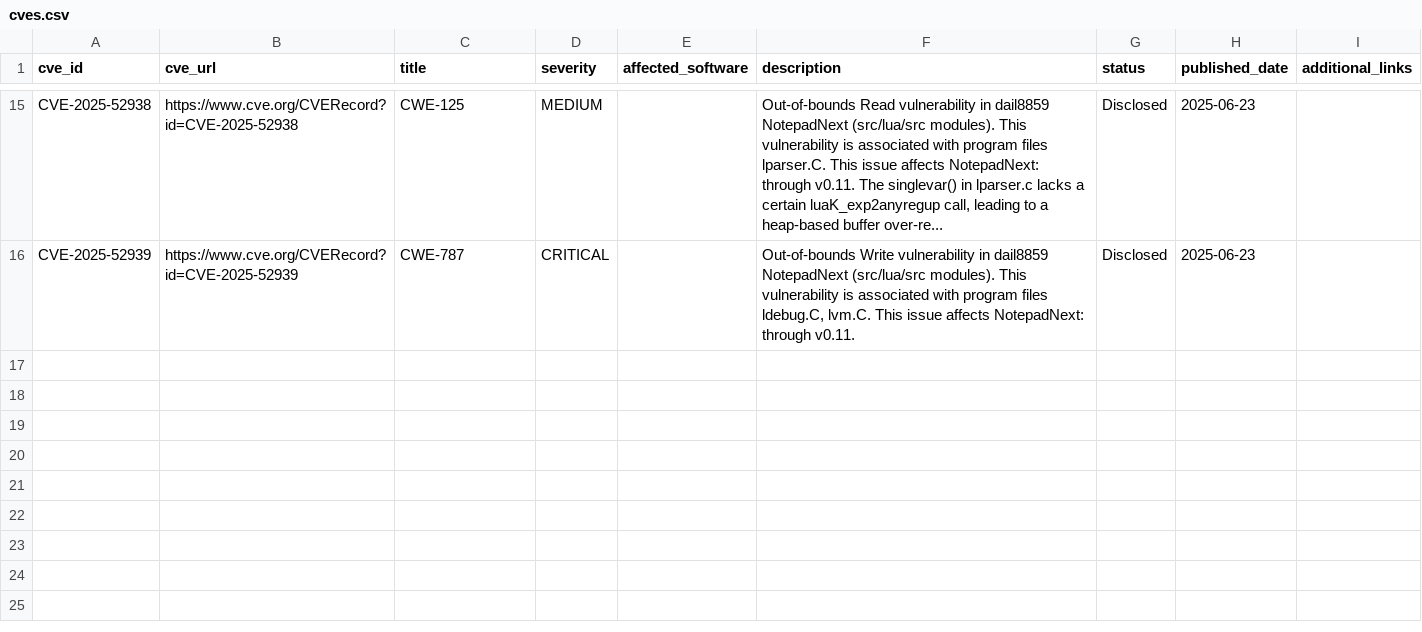
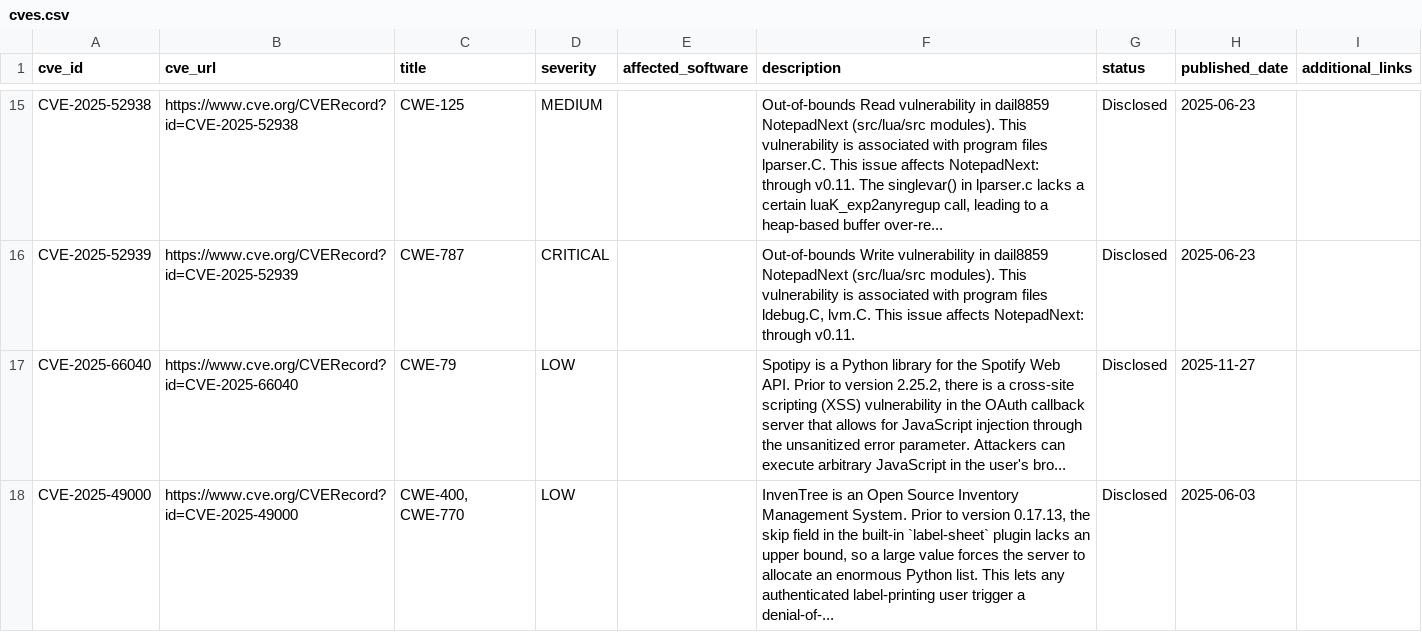
Before and after one commit to TitanCAProject/TitanCAProject.github.io, a CSV file: assets/cves.csv, drawn as a sheet; only a part is shown, gaps mark what is left out; the diff names each change by its address in the sheet, - before the commit and + after, or states it on an @@ line.

Commit message:
Update CVE entries in assets/cves.csv
Updated CVE entries in cves.csv with new vulnerabilities and details.

```diff
--- a/assets/cves.csv
+++ b/assets/cves.csv
+row 17: CVE-2025-66040 | https://www.cve.org/CVERecord?id=CVE-2025-66040 | CWE-79 | LOW |  | Spotipy is a Python library for the Spotify Web API. Prior to version 2.25.2, there is a cross-site scripting (XSS) vulnerability in the OAuth callback server that allows for JavaScript injection through the unsanitized error parameter. Attackers can execute arbitrary JavaScript in the user's bro... | Disclosed | 2025-11-27
+row 18: CVE-2025-49000 | https://www.cve.org/CVERecord?id=CVE-2025-49000 | CWE-400, CWE-770 | LOW |  | InvenTree is an Open Source Inventory Management System. Prior to version 0.17.13, the skip field in the built-in `label-sheet` plugin lacks an upper bound, so a large value forces the server to allocate an enormous Python list. This lets any authenticated label-printing user trigger a denial-of-... | Disclosed | 2025-06-03
```
